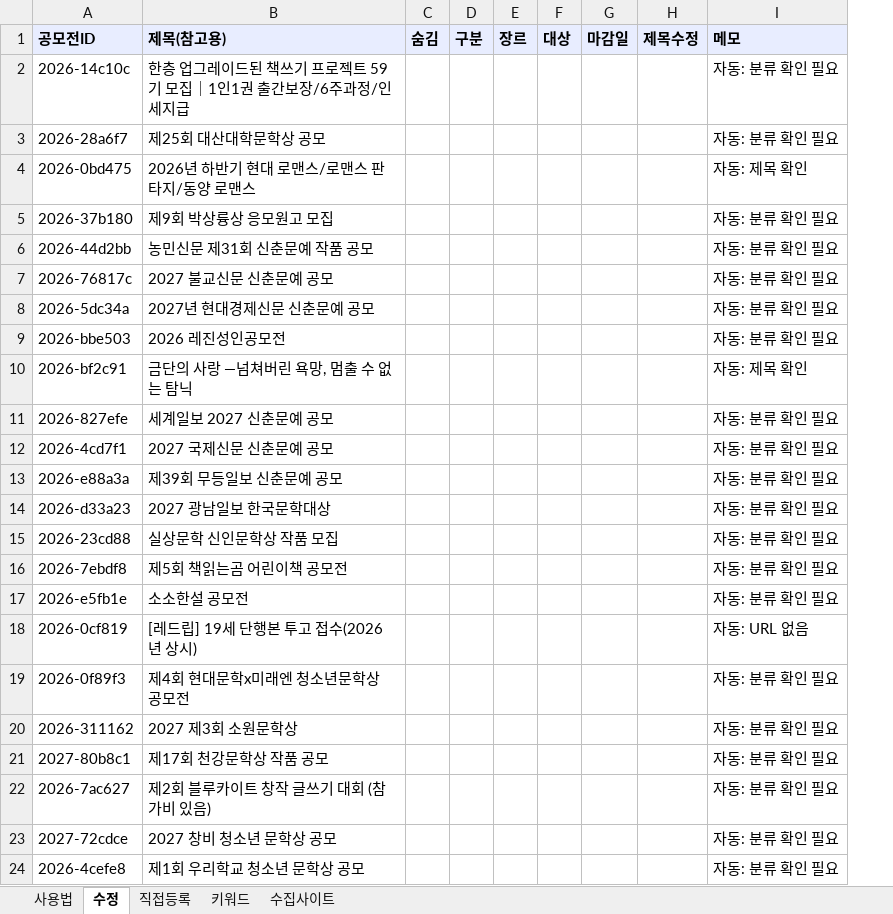
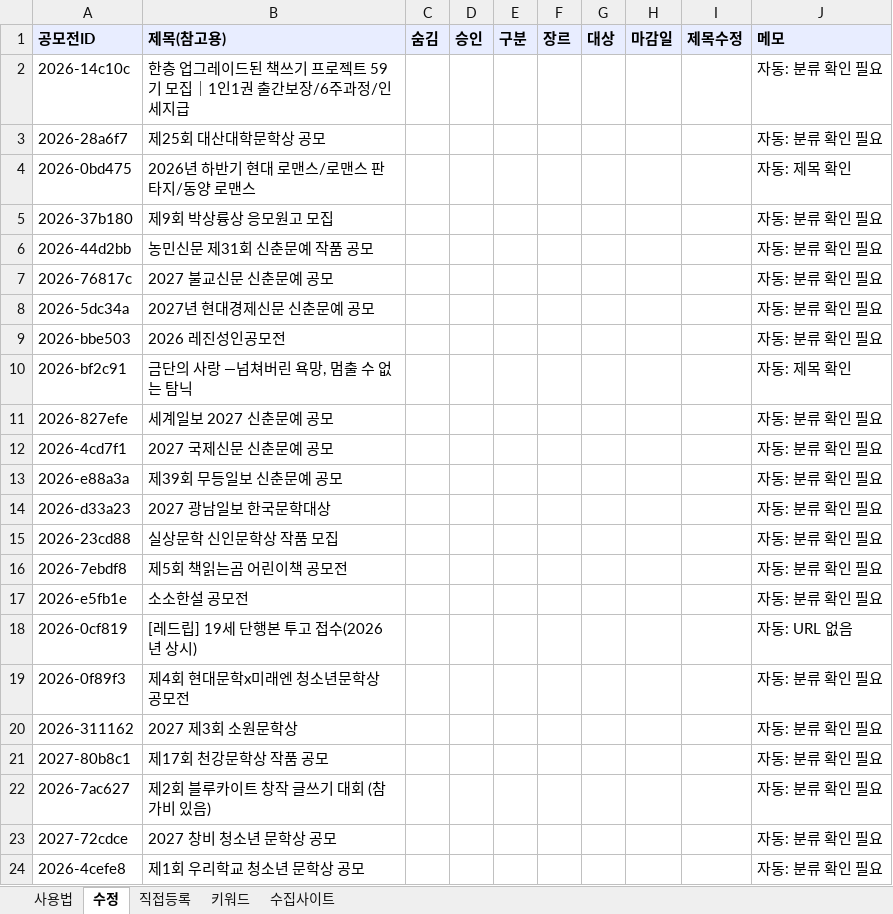
Before and after one commit to rudvlfr-coder/contest, an Excel workbook: docs/구글시트_양식.xlsx, sheet 수정, drawn as a sheet; values as stored, in another font and other column widths than the file's, no borders; the diff names each change by its address in the sheet, - before the commit and + after, or states it on an @@ line.

```diff
--- a/docs/구글시트_양식.xlsx (sheet 수정)
+++ b/docs/구글시트_양식.xlsx (sheet 수정)
+column D (승인), empty
```
Also changed, not shown: sheet 사용법, sheet 키워드, 12 other files.
